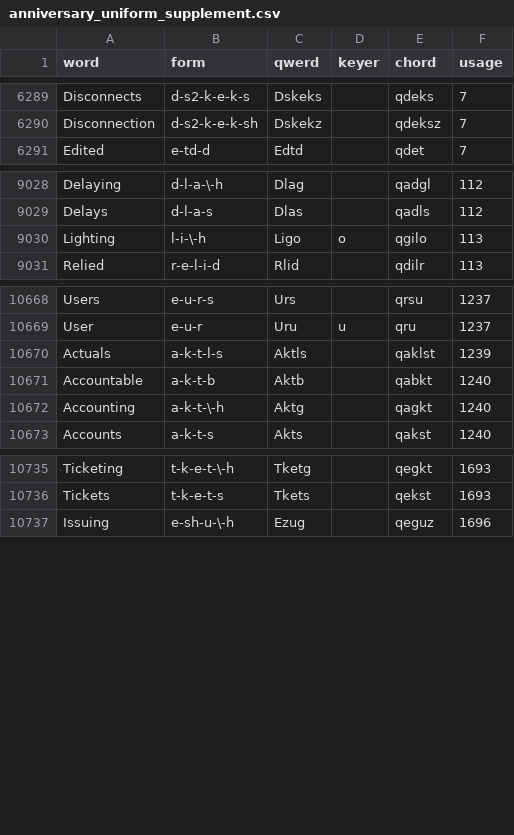
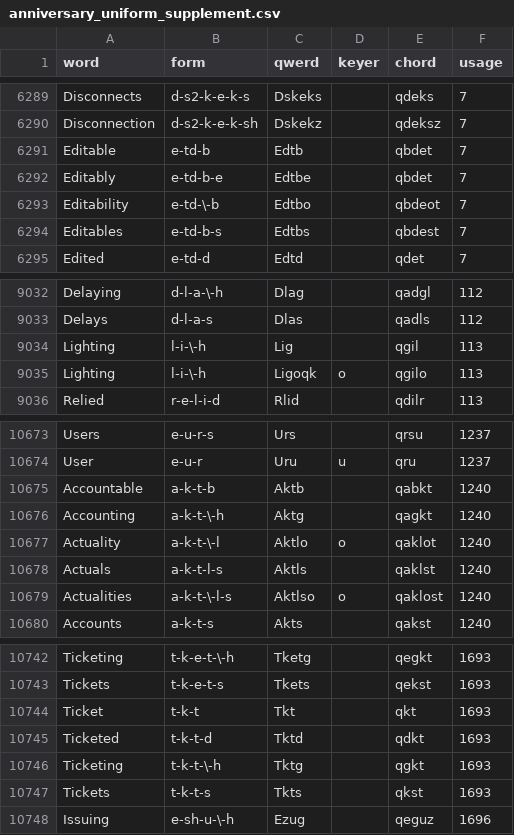
Before and after one commit to codepoke-kk/qwertigraphy, a CSV file: qwertigraph/dictionaries/anniversary_uniform_supplement.csv, drawn as a sheet; only a part is shown, gaps mark what is left out.

```diff
--- a/qwertigraph/dictionaries/anniversary_uniform_supplement.csv
+++ b/qwertigraph/dictionaries/anniversary_uniform_supplement.csv
@@ -6290,2 +6290,6 @@ Disconnects,d-s2-k-e-k-s,Dskeks,,qdeks,7
 Disconnection,d-s2-k-e-k-sh,Dskekz,,qdeksz,7
+Editable,e-td-b,Edtb,,qbdet,7
+Editably,e-td-b-e,Edtbe,,qbdet,7
+Editability,e-td-\-b,Edtbo,,qbdeot,7
+Editables,e-td-b-s,Edtbs,,qbdest,7
 Edited,e-td-d,Edtd,,qdet,7
@@ -9029,3 +9033,4 @@ Delaying,d-l-a-\-h,Dlag,,qadgl,112
 Delays,d-l-a-s,Dlas,,qadls,112
-Lighting,l-i-\-h,Ligo,o,qgilo,113
+Lighting,l-i-\-h,Lig,,qgil,113
+Lighting,l-i-\-h,Ligoqk,o,qgilo,113
 Relied,r-e-l-i-d,Rlid,,qdilr,113
@@ -10669,5 +10674,7 @@ Users,e-u-r-s,Urs,,qrsu,1237
 User,e-u-r,Uru,u,qru,1237
-Actuals,a-k-t-l-s,Aktls,,qaklst,1239
 Accountable,a-k-t-b,Aktb,,qabkt,1240
 Accounting,a-k-t-\-h,Aktg,,qagkt,1240
+Actuality,a-k-t-\-l,Aktlo,o,qaklot,1240
+Actuals,a-k-t-l-s,Aktls,,qaklst,1240
+Actualities,a-k-t-\-l-s,Aktlso,o,qaklost,1240
 Accounts,a-k-t-s,Akts,,qakst,1240
@@ -10736,2 +10743,6 @@ Ticketing,t-k-e-t-\-h,Tketg,,qegkt,1693
 Tickets,t-k-e-t-s,Tkets,,qekst,1693
+Ticket,t-k-t,Tkt,,qkt,1693
+Ticketed,t-k-t-d,Tktd,,qdkt,1693
+Ticketing,t-k-t-\-h,Tktg,,qgkt,1693
+Tickets,t-k-t-s,Tkts,,qkst,1693
 Issuing,e-sh-u-\-h,Ezug,,qeguz,1696
```
Also changed, not shown: qwertigraph/dictionaries/anniversary_cmu.csv, qwertigraph/dictionaries/anniversary_uniform_core.csv.
